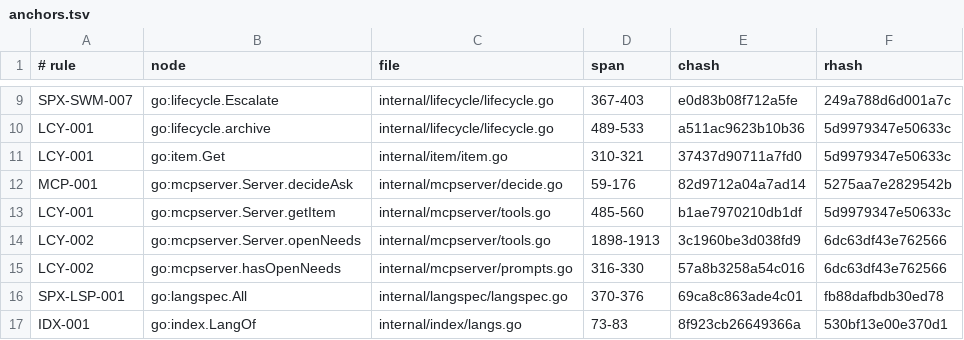
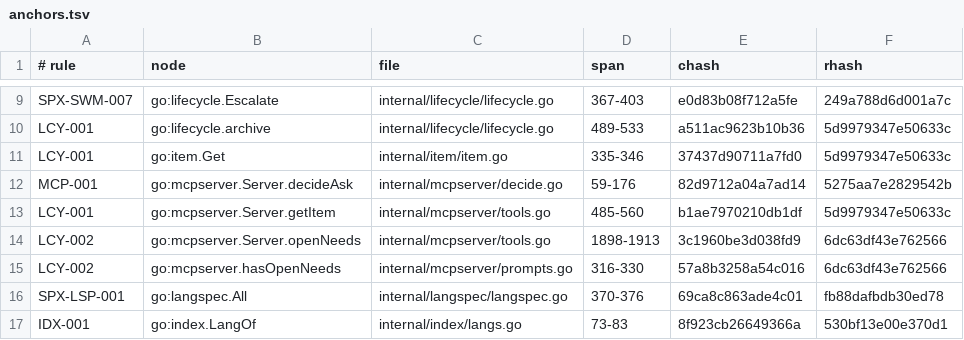
Before and after one commit to jxsl13/spectackle, a TSV file: .spectackle/anchors.tsv, drawn as a sheet; only a part is shown, gaps mark what is left out.

Commit message:
spectackle(bench): M-01KYQZ10VBEGE
judged-friction|arch=any|cpu=any|gpu=any|os=any|ram=any

Spectackle-Ev: bench
Spectackle-Item: M-01KYQZ10VBEGERVXT4SGHKH1N5
Spectackle-Agent: ag-a063
Spectackle-Eid: 3ae2178dd5adba9c

```diff
--- a/.spectackle/anchors.tsv
+++ b/.spectackle/anchors.tsv
@@ -10,3 +10,3 @@ SPX-SWM-007	go:lifecycle.Escalate	internal/lifecycle/lifecycle.go	367-403	e0d83b
 LCY-001	go:lifecycle.archive	internal/lifecycle/lifecycle.go	489-533	a511ac9623b10b36	5d9979347e50633c
-LCY-001	go:item.Get	internal/item/item.go	310-321	37437d90711a7fd0	5d9979347e50633c
+LCY-001	go:item.Get	internal/item/item.go	335-346	37437d90711a7fd0	5d9979347e50633c
 MCP-001	go:mcpserver.Server.decideAsk	internal/mcpserver/decide.go	59-176	82d9712a04a7ad14	5275aa7e2829542b
```
Also changed, not shown: 2 other files.
